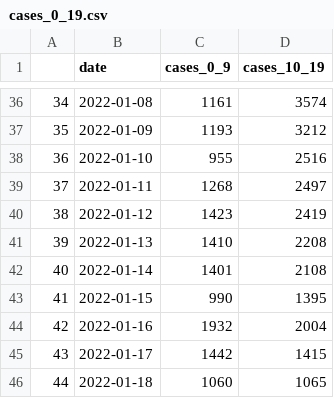
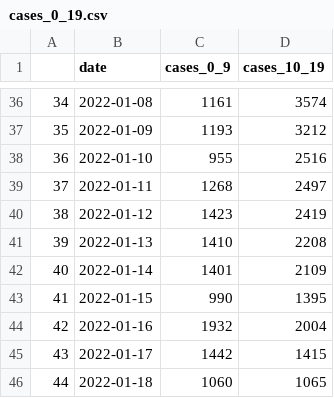
Before and after one commit to amanjit-gill-data/covid_vic_2022, a CSV file: data/cases_0_19.csv, drawn as a sheet; only a part is shown, gaps mark what is left out; the diff covers the shown part only.

```diff
--- a/data/cases_0_19.csv
+++ b/data/cases_0_19.csv
@@ -41,3 +41,3 @@
 39,2022-01-13,1410,2208
-40,2022-01-14,1401,2108
+40,2022-01-14,1401,2109
 41,2022-01-15,990,1395
```
Also changed, not shown: 1 added row and 18 edited cells elsewhere in this file, 4 other files.
